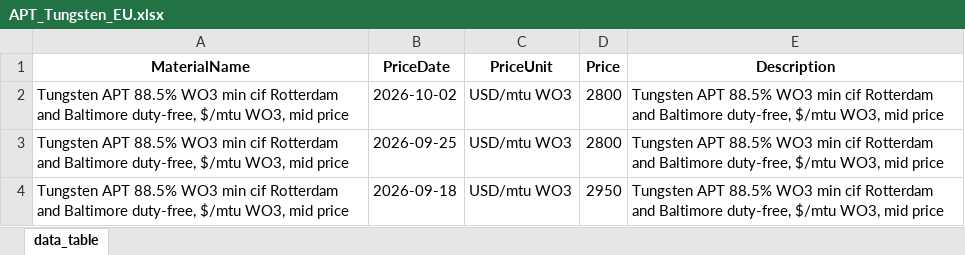
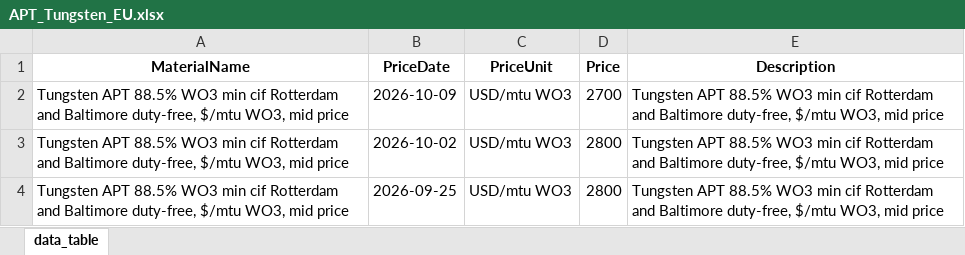
Before and after one commit to mns4abt-cmyk/CarbideForecastingApp, an Excel workbook: data/APT_Tungsten_EU.xlsx, sheet data_table, drawn as a sheet; only a part is shown; the shorter side is filled out with more unchanged rows; values as stored, in another font and other column widths than the file's, no borders; the diff names each change by its address in the sheet, - before the commit and + after, or states it on an @@ line.

```diff
--- a/data/APT_Tungsten_EU.xlsx (sheet data_table)
+++ b/data/APT_Tungsten_EU.xlsx (sheet data_table)
+row 2: Tungsten APT 88.5% WO3 min cif Rotterdam and Baltimore duty-free, $/mtu WO3, mid price | 2026-10-09 | USD/mtu WO3 | 2700 | Tungsten APT 88.5% WO3 min cif Rotterdam and Baltimore duty-free, $/mtu WO3, mid price
```
Also changed, not shown: data/APT_Tungsten_China.xlsx, 18 other files.
